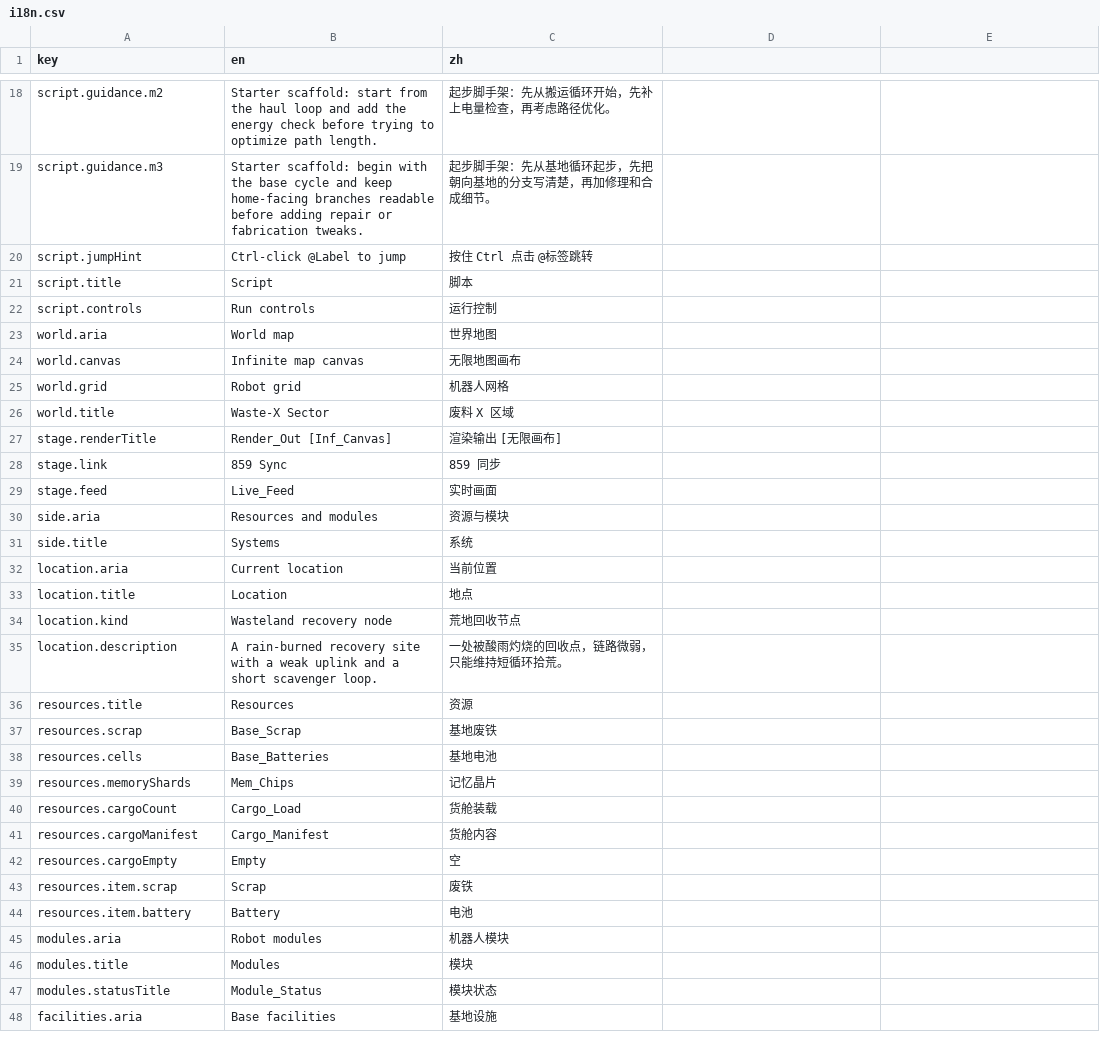
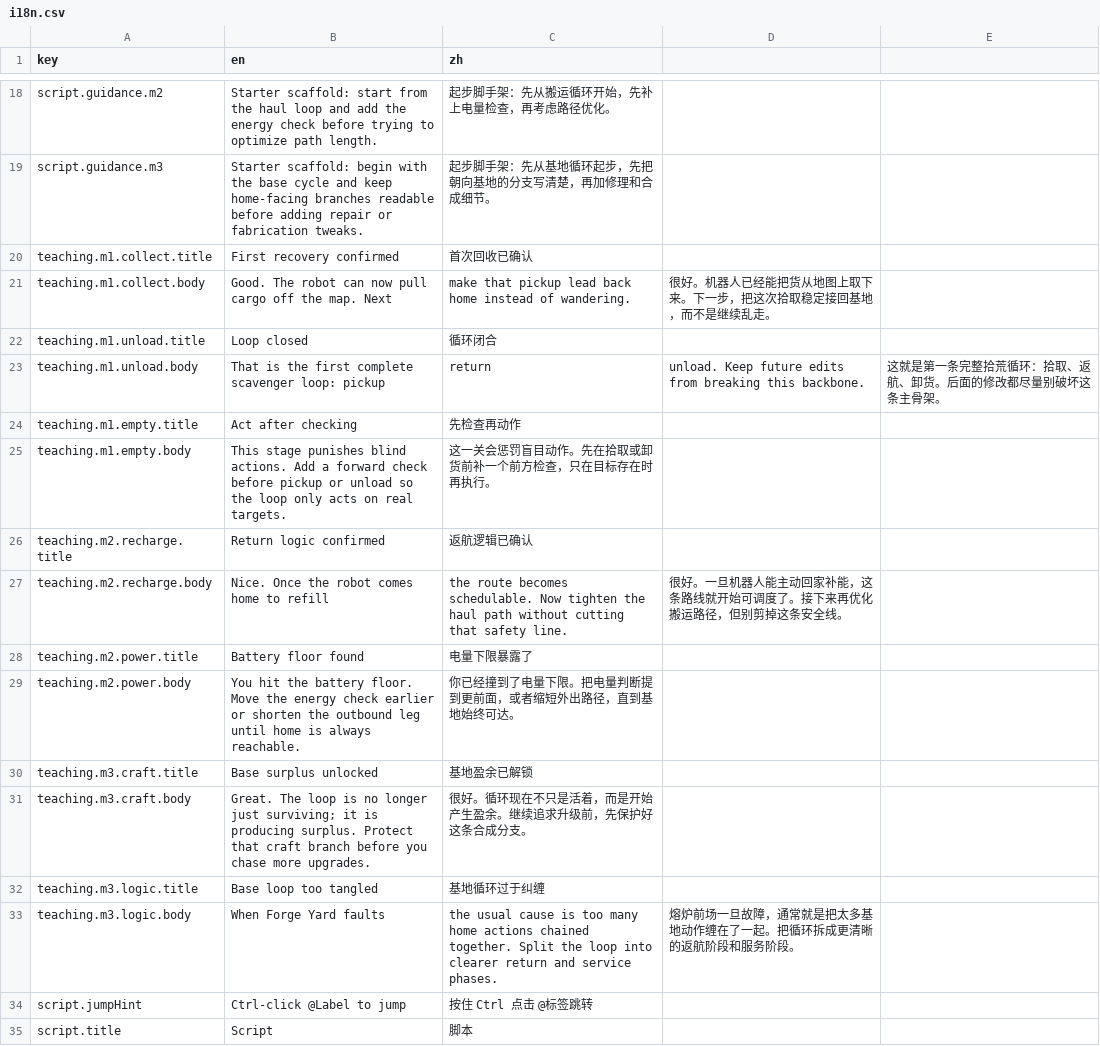
Before and after one commit to onovich/RustAndLogic, a CSV file: apps/web/i18n.csv, drawn as a sheet; only a part is shown, gaps mark what is left out; the shorter side is filled out with more unchanged rows; the diff names each change by its address in the sheet, - before the commit and + after, or states it on an @@ line.

Commit message:
feat: add stage teaching prompts

```diff
--- a/apps/web/i18n.csv
+++ b/apps/web/i18n.csv
+row 20: teaching.m1.collect.title | First recovery confirmed | 首次回收已确认
+row 21: teaching.m1.collect.body | Good. The robot can now pull cargo off the map. Next | make that pickup lead back home instead of wandering. | 很好。机器人已经能把货从地图上取下来。下一步，把这次拾取稳定接回基地，而不是继续乱走。
+row 22: teaching.m1.unload.title | Loop closed | 循环闭合
+row 23: teaching.m1.unload.body | That is the first complete scavenger loop: pickup | return | unload. Keep future edits from breaking this backbone. | 这就是第一条完整拾荒循环：拾取、返航、卸货。后面的修改都尽量别破坏这条主骨架。
+row 24: teaching.m1.empty.title | Act after checking | 先检查再动作
+row 25: teaching.m1.empty.body | This stage punishes blind actions. Add a forward check before pickup or unload so the loop only acts on real targets. | 这一关会惩罚盲目动作。先在拾取或卸货前补一个前方检查，只在目标存在时再执行。
+row 26: teaching.m2.recharge.title | Return logic confirmed | 返航逻辑已确认
+row 27: teaching.m2.recharge.body | Nice. Once the robot comes home to refill | the route becomes schedulable. Now tighten the haul path without cutting that safety line. | 很好。一旦机器人能主动回家补能，这条路线就开始可调度了。接下来再优化搬运路径，但别剪掉这条安全线。
+row 28: teaching.m2.power.title | Battery floor found | 电量下限暴露了
+row 29: teaching.m2.power.body | You hit the battery floor. Move the energy check earlier or shorten the outbound leg until home is always reachable. | 你已经撞到了电量下限。把电量判断提到更前面，或者缩短外出路径，直到基地始终可达。
+row 30: teaching.m3.craft.title | Base surplus unlocked | 基地盈余已解锁
+row 31: teaching.m3.craft.body | Great. The loop is no longer just surviving; it is producing surplus. Protect that craft branch before you chase more upgrades. | 很好。循环现在不只是活着，而是开始产生盈余。继续追求升级前，先保护好这条合成分支。
+row 32: teaching.m3.logic.title | Base loop too tangled | 基地循环过于纠缠
+row 33: teaching.m3.logic.body | When Forge Yard faults | the usual cause is too many home actions chained together. Split the loop into clearer return and service phases. | 熔炉前场一旦故障，通常就是把太多基地动作缠在了一起。把循环拆成更清晰的返航阶段和服务阶段。
```
Also changed, not shown: 5 other files.
